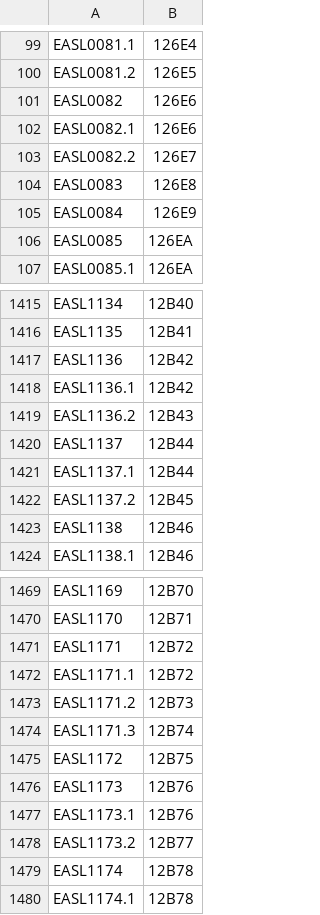
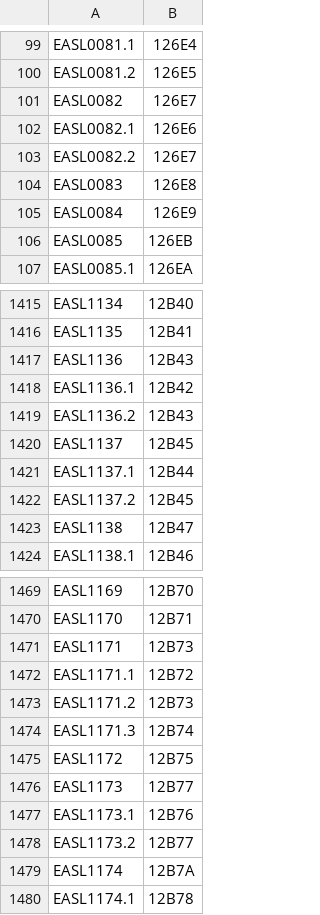
Before and after one commit to stinney/easl, a TSV file: 00raw/easl-codes.tsv, drawn as a sheet; only a part is shown, gaps mark what is left out; the diff covers the shown part only.

```diff
--- a/00raw/easl-codes.tsv
+++ b/00raw/easl-codes.tsv
@@ -100,3 +100,3 @@ EASL0081.1	126E4
 EASL0081.2	126E5
-EASL0082	126E6
+EASL0082	126E7
 EASL0082.1	126E6
@@ -105,3 +105,3 @@ EASL0083	126E8
 EASL0084	126E9
-EASL0085	126EA
+EASL0085	126EB
 EASL0085.1	126EA
@@ -1416,9 +1416,9 @@ EASL1134	12B40
 EASL1135	12B41
-EASL1136	12B42
+EASL1136	12B43
 EASL1136.1	12B42
 EASL1136.2	12B43
-EASL1137	12B44
+EASL1137	12B45
 EASL1137.1	12B44
 EASL1137.2	12B45
-EASL1138	12B46
+EASL1138	12B47
 EASL1138.1	12B46
@@ -1470,3 +1470,3 @@ EASL1169	12B70
 EASL1170	12B71
-EASL1171	12B72
+EASL1171	12B73
 EASL1171.1	12B72
@@ -1475,6 +1475,6 @@ EASL1171.3	12B74
 EASL1172	12B75
-EASL1173	12B76
+EASL1173	12B77
 EASL1173.1	12B76
 EASL1173.2	12B77
-EASL1174	12B78
+EASL1174	12B7A
 EASL1174.1	12B78
```
Also changed, not shown: 43 edited cells elsewhere in this file, 00raw/easl-glyph.tsv, 8 other files.
